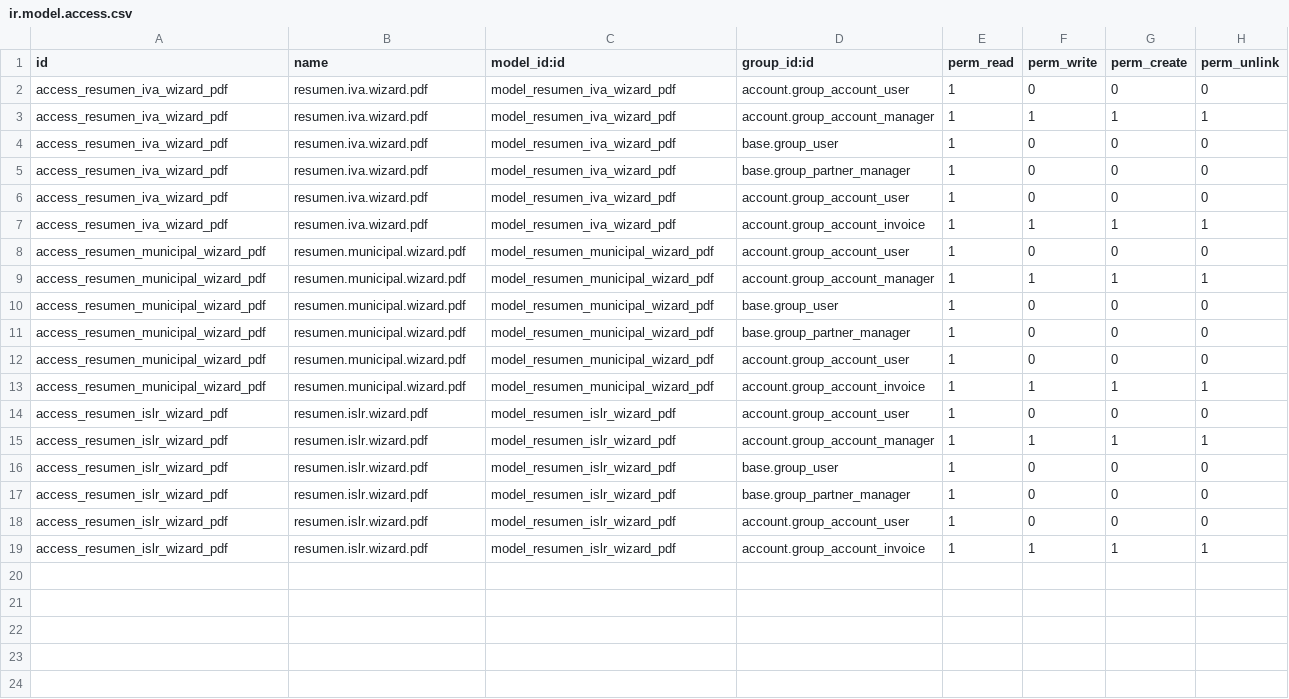
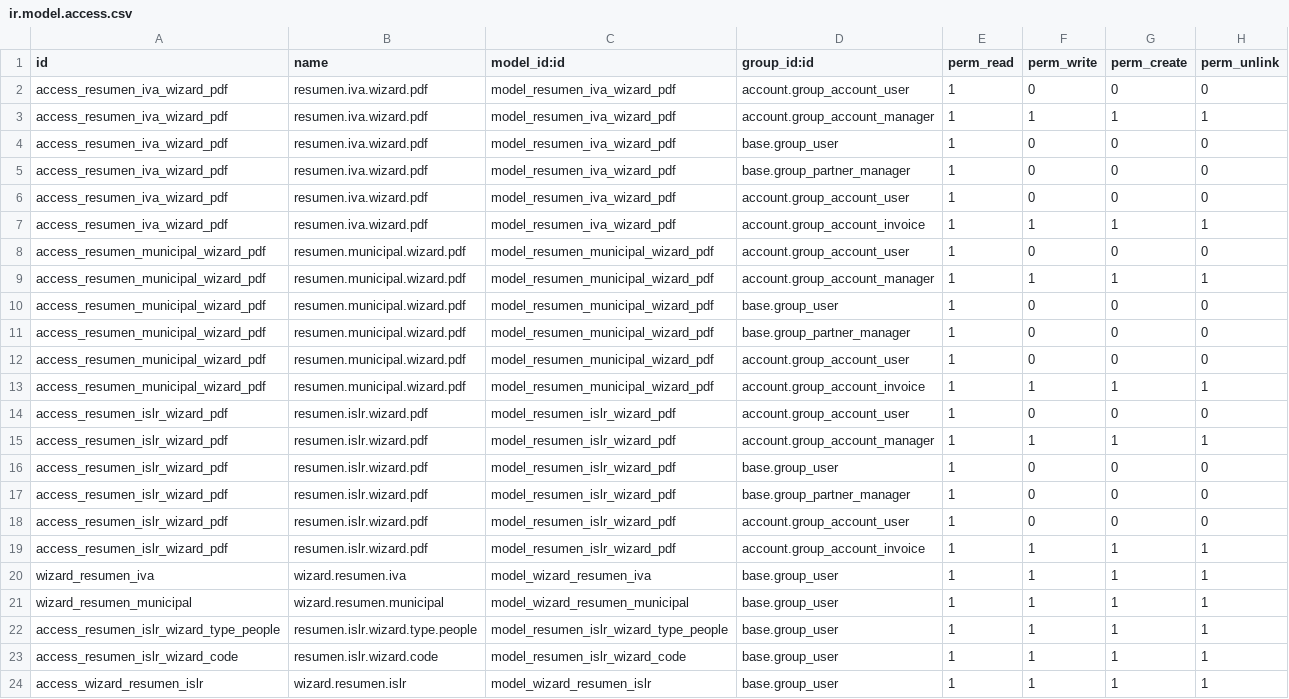
Before and after one commit to solucionestecnoweb/prueba_super_cauchos_stw, a CSV file: loca_13/l10n_ve_resumen_retenciones/security/ir.model.access.csv, drawn as a sheet.

Commit message:
modulos loca13 multiempresa

```diff
--- a/loca_13/l10n_ve_resumen_retenciones/security/ir.model.access.csv
+++ b/loca_13/l10n_ve_resumen_retenciones/security/ir.model.access.csv
@@ -19 +19,6 @@ access_resumen_islr_wizard_pdf,resumen.islr.wizard.pdf,model_resumen_islr_wizard
 access_resumen_islr_wizard_pdf,resumen.islr.wizard.pdf,model_resumen_islr_wizard_pdf,account.group_account_invoice,1,1,1,1
+wizard_resumen_iva,wizard.resumen.iva,model_wizard_resumen_iva,base.group_user,1,1,1,1
+wizard_resumen_municipal,wizard.resumen.municipal,model_wizard_resumen_municipal,base.group_user,1,1,1,1
+access_resumen_islr_wizard_type_people,resumen.islr.wizard.type.people,model_resumen_islr_wizard_type_people,base.group_user,1,1,1,1
+access_resumen_islr_wizard_code,resumen.islr.wizard.code,model_resumen_islr_wizard_code,base.group_user,1,1,1,1
+access_wizard_resumen_islr,wizard.resumen.islr,model_wizard_resumen_islr,base.group_user,1,1,1,1
```
Also changed, not shown: 58 other files.
